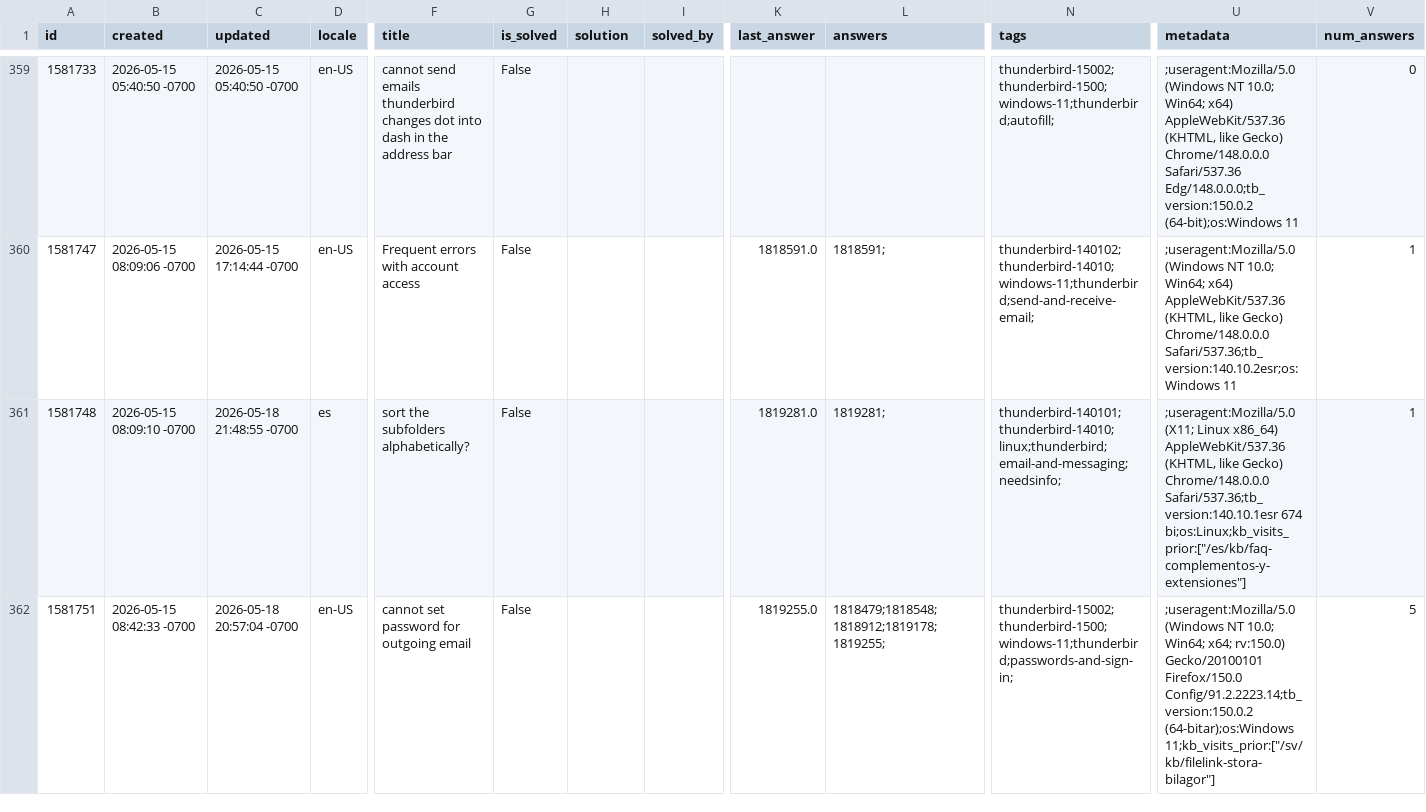
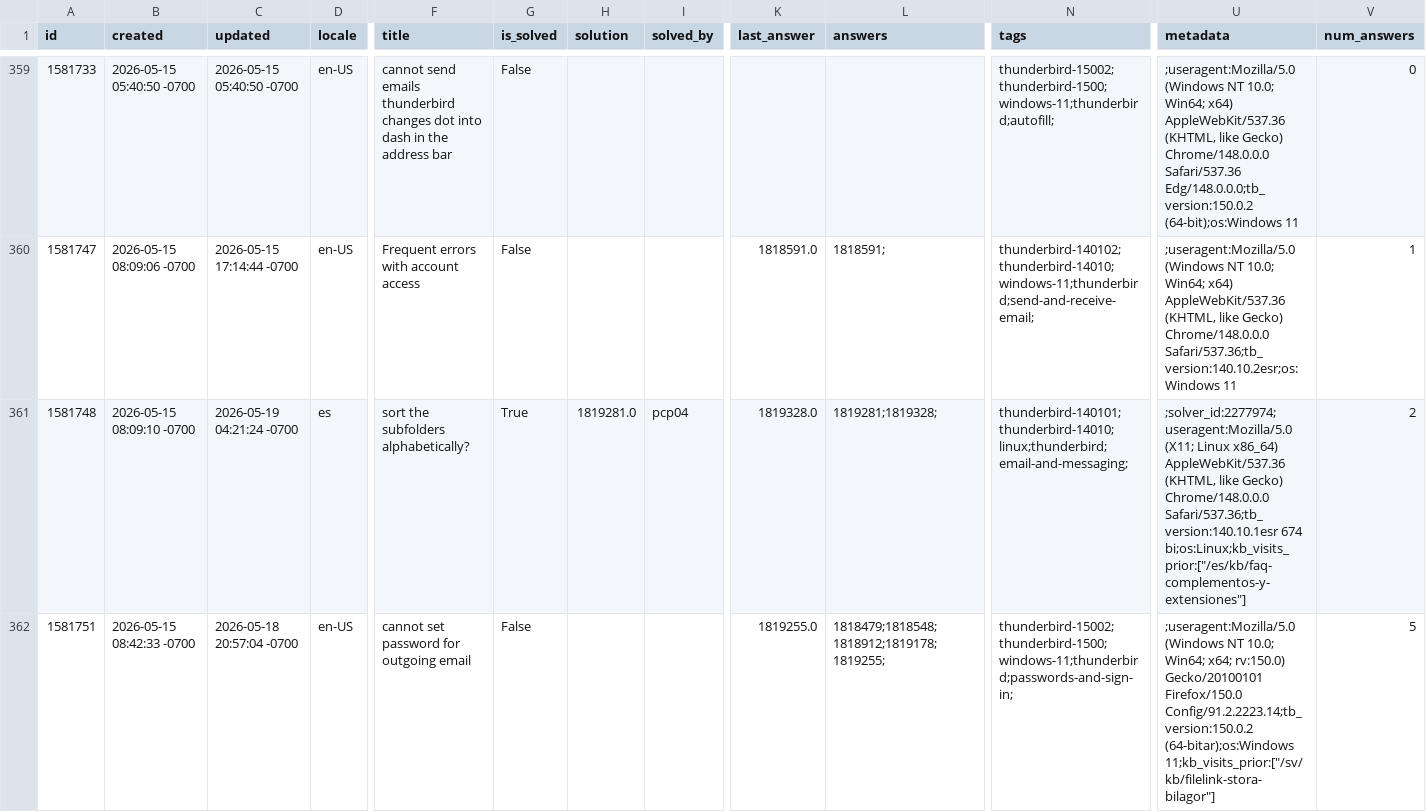
Before and after one commit to thunderbird/thunderbird-desktop-metrics-and-reports, a CSV file: CONCATENATED_FILES/DESKTOP/2026-05-sumo-desktop-questions.csv, drawn as a sheet; only a part is shown, gaps mark what is left out; the diff covers the shown part only; the diff names each change by its address in the sheet, - before the commit and + after, or states it on an @@ line.

```diff
--- a/CONCATENATED_FILES/DESKTOP/2026-05-sumo-desktop-questions.csv
+++ b/CONCATENATED_FILES/DESKTOP/2026-05-sumo-desktop-questions.csv
-C361 (updated): 2026-05-18 21:48:55 -0700
+C361 (updated): 2026-05-19 04:21:24 -0700
-G361 (is_solved): False
+G361 (is_solved): True
-H361 (solution): (empty)
+H361 (solution): 1819281.0
-I361 (solved_by): (empty)
+I361 (solved_by): pcp04
-K361 (last_answer): 1819281.0
+K361 (last_answer): 1819328.0
-L361 (answers): 1819281;
+L361 (answers): 1819281;1819328;
-N361 (tags): thunderbird-140101;thunderbird-14010;linux;thunderbird;email-and-messaging;needsinfo;
+N361 (tags): thunderbird-140101;thunderbird-14010;linux;thunderbird;email-and-messaging;
-U361 (metadata): ;useragent:Mozilla/5.0 (X11; Linux…
+U361 (metadata): ;solver_id:2277974;useragent:Mozilla/5.0 (X11; Linux…
-V361 (num_answers): 1
+V361 (num_answers): 2
```
Also changed, not shown: 1 added row and 64 edited cells elsewhere in this file, 1 other file.
